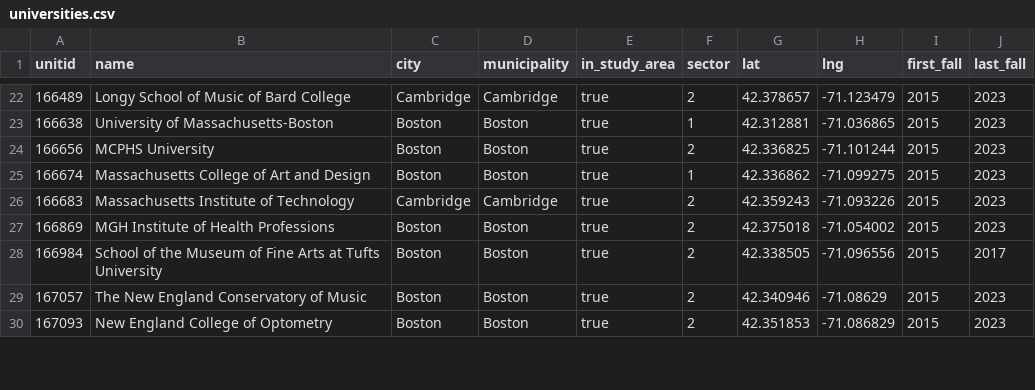
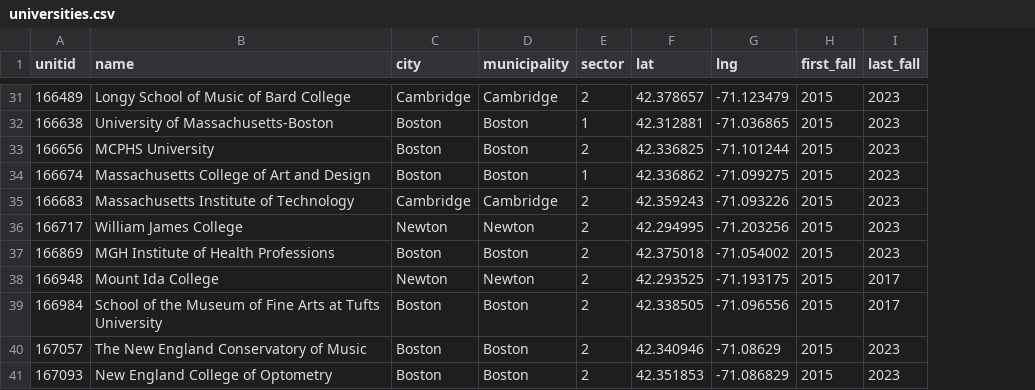
Before and after one commit to AS-XS/Boston-breathes, a CSV file: data/processed/universities.csv, drawn as a sheet; only a part is shown, gaps mark what is left out; removed rows and columns are numbered as before the commit, all else as after; the diff covers the shown part only; the diff names each change by its address in the sheet, - before the commit and + after, or states it on an @@ line.

Commit message:
Expand the study area to MAPC's Inner Core (22 cities and towns)
Greater Boston is now the Inner Core subregion of the Metropolitan Area
Planning Council: Boston, Cambridge, Somerville, Brookline, Arlington,
Belmont, Chelsea, Dedham, Everett, Lynn, Malden, Medford, Melrose, Milton,
Needham, Newton, Quincy, Revere, Saugus, Waltham, Watertown and Winthrop.
It is defined once in paths.py by Census county subdivision GEOID, which
the population estimates and ACS student counts now share; Watertown's
code changed in 2024 Census data, so both codes map to it.

Universities are selected by each fall's location: all 59 degree-granting
institutions located in the 22 towns count for the falls they were there,
adding Brandeis, Bentley, Curry, Labouré, Lasell, Quincy College, William
James and others. The hand-kept list of nearby institutions is no longer
needed. Equidistant campus points (Northeastern and its Professional
Programs share one IPEDS location) now go to the larger institution
instead of depending on spatial-index order.

Processed data, figures and README numbers are rebuilt; data for the
original four towns is unchanged. The map is split into Bluebikes (D13)
and MBTA (D14) maps covering the whole study area.

```diff
--- a/data/processed/universities.csv
+++ b/data/processed/universities.csv
-column E (in_study_area), rows 22-30: all true
+row 36: 166717 | William James College | Newton | Newton | 2 | 42.294995 | -71.203256 | 2015 | 2023
+row 38: 166948 | Mount Ida College | Newton | Newton | 2 | 42.293525 | -71.193175 | 2015 | 2017
```
Also changed, not shown: 12 added rows elsewhere in this file, data/processed/bluebikes_station_campus.csv, data/processed/bluebikes_weekly_by_municipality.csv, 41 other files.
